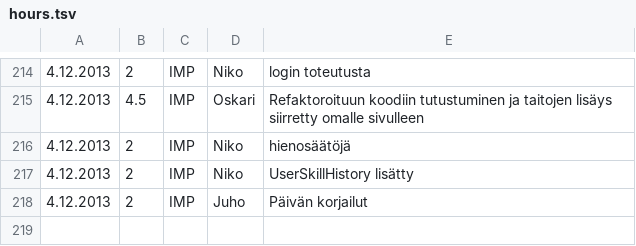
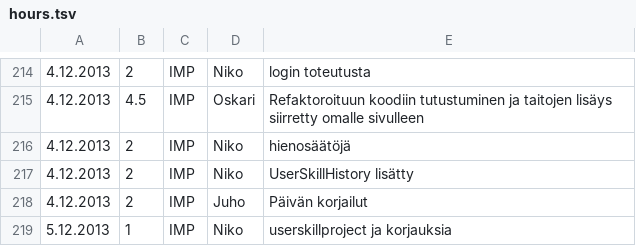
Before and after one commit to Deraen/skillproject, a TSV file: hours.tsv, drawn as a sheet; only a part is shown, gaps mark what is left out.

Commit message:
ProjectBot

```diff
--- a/hours.tsv
+++ b/hours.tsv
@@ -218 +218,2 @@
 4.12.2013	2	IMP	Juho	Päivän korjailut
+5.12.2013	1	IMP	Niko	userskillproject ja korjauksia
```
